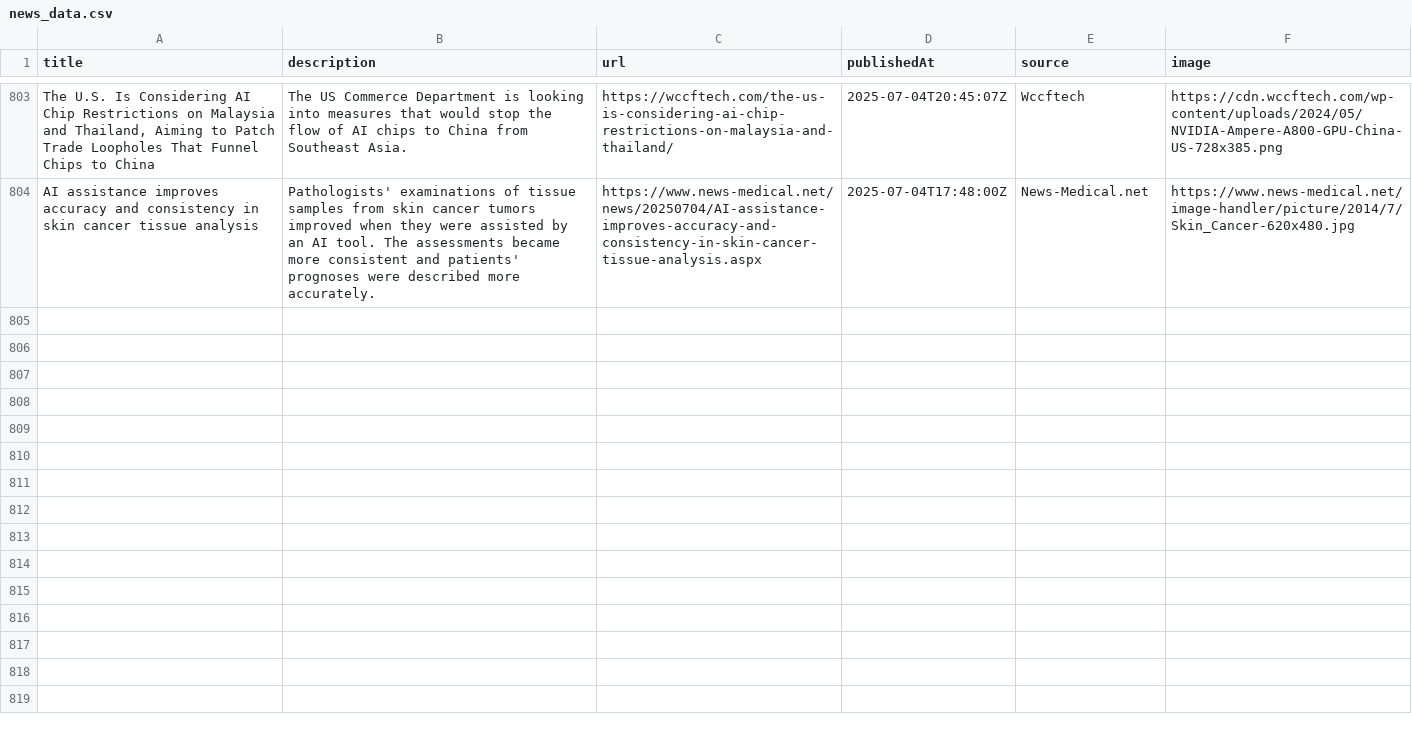
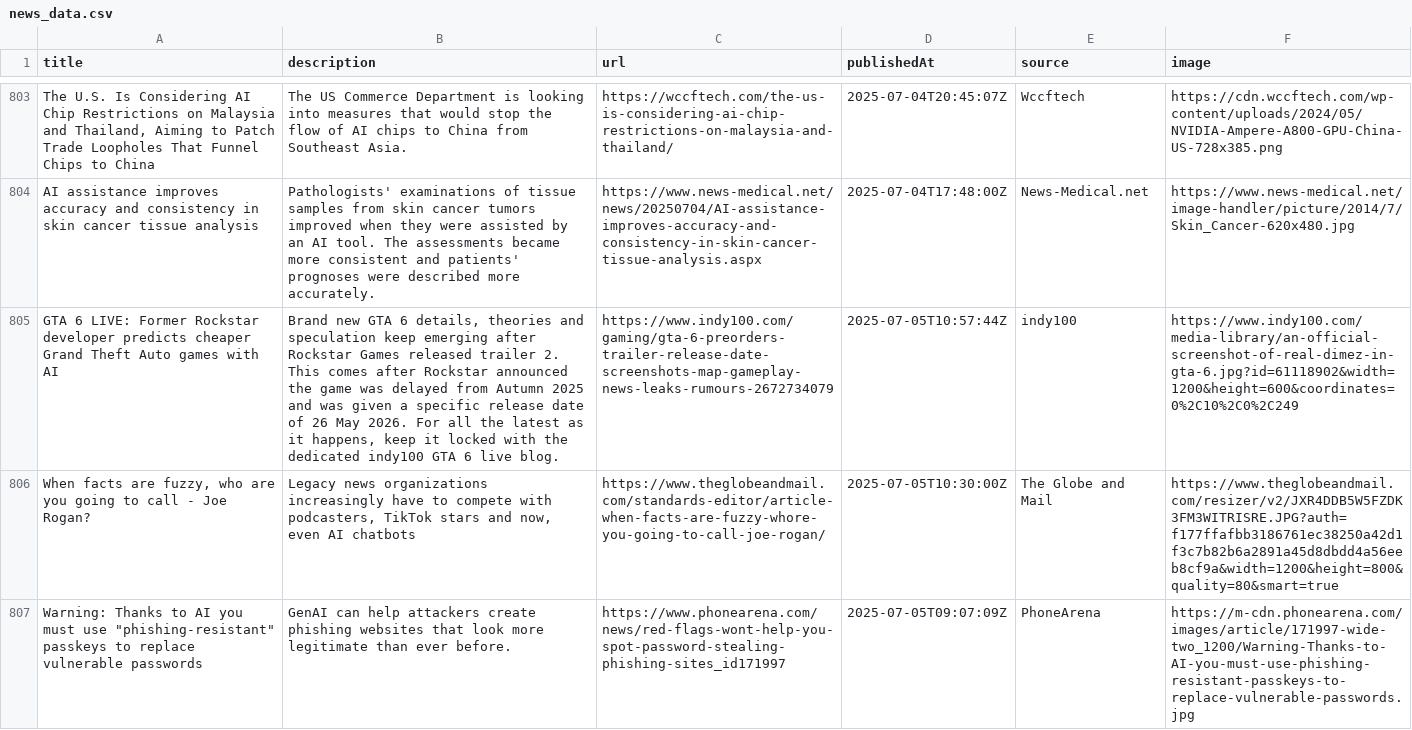
Before and after one commit to sathishkumar2002/ai_news_tracker, a CSV file: data/news_data.csv, drawn as a sheet; only a part is shown, gaps mark what is left out; the diff names each change by its address in the sheet, - before the commit and + after, or states it on an @@ line.

```diff
--- a/data/news_data.csv
+++ b/data/news_data.csv
+row 805: GTA 6 LIVE: Former Rockstar developer predicts cheaper Grand Theft Auto games with AI | Brand new GTA 6 details, theories and speculation keep emerging after Rockstar Games released trailer 2. This comes after Rockstar announced the game was delayed from Autumn 2025 and was given a specific release date of 26 May 2026. For all the latest as it happens, keep it locked with the dedicated indy100 GTA 6 live blog. | https://www.indy100.com/gaming/gta-6-preorders-trailer-release-date-screenshots-map-gameplay-news-leaks-rumours-2672734079 | 2025-07-05T10:57:44Z | indy100 | https://www.indy100.com/media-library/an-official-screenshot-of-real-dimez-in-gta-6.jpg?id=61118902&width=1200&height=600&coordinates=0%2C10%2C0%2C249
+row 806: When facts are fuzzy, who are you going to call - Joe Rogan? | Legacy news organizations increasingly have to compete with podcasters, TikTok stars and now, even AI chatbots | https://www.theglobeandmail.com/standards-editor/article-when-facts-are-fuzzy-whore-you-going-to-call-joe-rogan/ | 2025-07-05T10:30:00Z | The Globe and Mail | https://www.theglobeandmail.com/resizer/v2/JXR4DDB5W5FZDK3FM3WITRISRE.JPG?auth=f177ffafbb3186761ec38250a42d1f3c7b82b6a2891a45d8dbdd4a56eeb8cf9a&width=1200&height=800&quality=80&smart=true
+row 807: Warning: Thanks to AI you must use "phishing-resistant" passkeys to replace vulnerable passwords | GenAI can help attackers create phishing websites that look more legitimate than ever before. | https://www.phonearena.com/news/red-flags-wont-help-you-spot-password-stealing-phishing-sites_id171997 | 2025-07-05T09:07:09Z | PhoneArena | https://m-cdn.phonearena.com/images/article/171997-wide-two_1200/Warning-Thanks-to-AI-you-must-use-phishing-resistant-passkeys-to-replace-vulnerable-passwords.jpg
```
